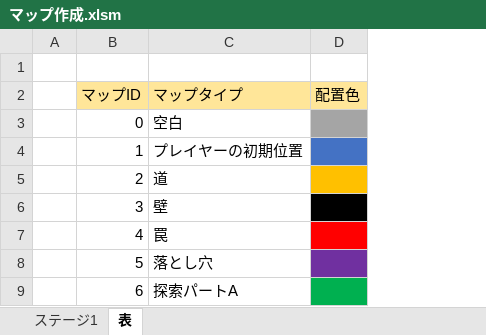
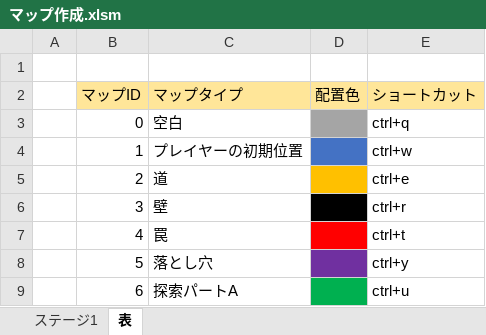
Before and after one commit to Yano1302/SuperDarling7, an Excel workbook: スパダリセブン(UnityData)/Assets/Resources/プランナー監獄エリア/探索パート情報/マップ情報/マップ作成.xlsm, sheet 表, drawn as a sheet; values as stored, in another font and other column widths than the file's, no borders; charts and pictures not drawn; the diff names each change by its address in the sheet, - before the commit and + after, or states it on an @@ line.

Commit message:
ショートカットの追記

```diff
--- a/スパダリセブン(UnityData)/Assets/Resources/プランナー監獄エリア/探索パート情報/マップ情報/マップ作成.xlsm (sheet 表)
+++ b/スパダリセブン(UnityData)/Assets/Resources/プランナー監獄エリア/探索パート情報/マップ情報/マップ作成.xlsm (sheet 表)
+column E (ショートカット), rows 3-9: ctrl+q | ctrl+w | ctrl+e | ctrl+r | ctrl+t | ctrl+y | ctrl+u
```
Also changed, not shown: charts or pictures.
